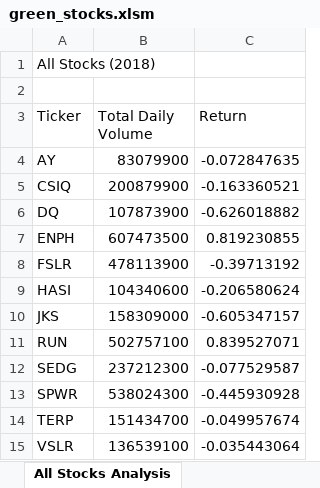
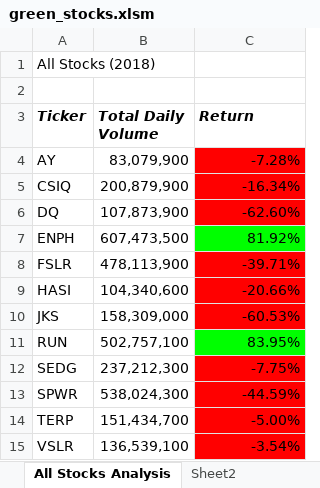
Before and after one commit to AThakor234/stock-analysis, an Excel workbook: green_stocks.xlsm, sheet All Stocks Analysis, drawn as a sheet; values as stored, in another font and other column widths than the file's, no borders; the diff names each change by its address in the sheet, - before the commit and + after, or states it on an @@ line.

Commit message:
Updated File

```diff
--- a/green_stocks.xlsm (sheet All Stocks Analysis)
+++ b/green_stocks.xlsm (sheet All Stocks Analysis)
+sheet tab: Sheet2
@@ A3:C3 bold: off → on, italic: off → on @@
-B4 (Total Daily Volume): 83079900
+B4 (Total Daily Volume): 83,079,900
-C4 (Return): -0.072847635
+C4 (Return): -7.28%
-C4:C6 fill: none
+C4:C6 fill: #FF0000
-B5 (Total Daily Volume): 200879900
+B5 (Total Daily Volume): 200,879,900
-C5 (Return): -0.163360521
+C5 (Return): -16.34%
-B6 (Total Daily Volume): 107873900
+B6 (Total Daily Volume): 107,873,900
-C6 (Return): -0.626018882
+C6 (Return): -62.60%
-B7 (Total Daily Volume): 607473500
+B7 (Total Daily Volume): 607,473,500
-C7 (Return): 0.819230855
+C7 (Return): 81.92%
-C7 fill: none
+C7 fill: #00FF00
-B8 (Total Daily Volume): 478113900
+B8 (Total Daily Volume): 478,113,900
-C8 (Return): -0.39713192
+C8 (Return): -39.71%
-C8:C10 fill: none
+C8:C10 fill: #FF0000
-B9 (Total Daily Volume): 104340600
+B9 (Total Daily Volume): 104,340,600
-C9 (Return): -0.206580624
+C9 (Return): -20.66%
-B10 (Total Daily Volume): 158309000
+B10 (Total Daily Volume): 158,309,000
-C10 (Return): -0.605347157
+C10 (Return): -60.53%
-B11 (Total Daily Volume): 502757100
+B11 (Total Daily Volume): 502,757,100
-C11 (Return): 0.839527071
+C11 (Return): 83.95%
-C11 fill: none
+C11 fill: #00FF00
-B12 (Total Daily Volume): 237212300
+B12 (Total Daily Volume): 237,212,300
-C12 (Return): -0.077529587
+C12 (Return): -7.75%
-C12:C15 fill: none
+C12:C15 fill: #FF0000
-B13 (Total Daily Volume): 538024300
+B13 (Total Daily Volume): 538,024,300
-C13 (Return): -0.445930928
+C13 (Return): -44.59%
-B14 (Total Daily Volume): 151434700
+B14 (Total Daily Volume): 151,434,700
-C14 (Return): -0.049957674
+C14 (Return): -5.00%
-B15 (Total Daily Volume): 136539100
+B15 (Total Daily Volume): 136,539,100
-C15 (Return): -0.035443064
+C15 (Return): -3.54%
```
